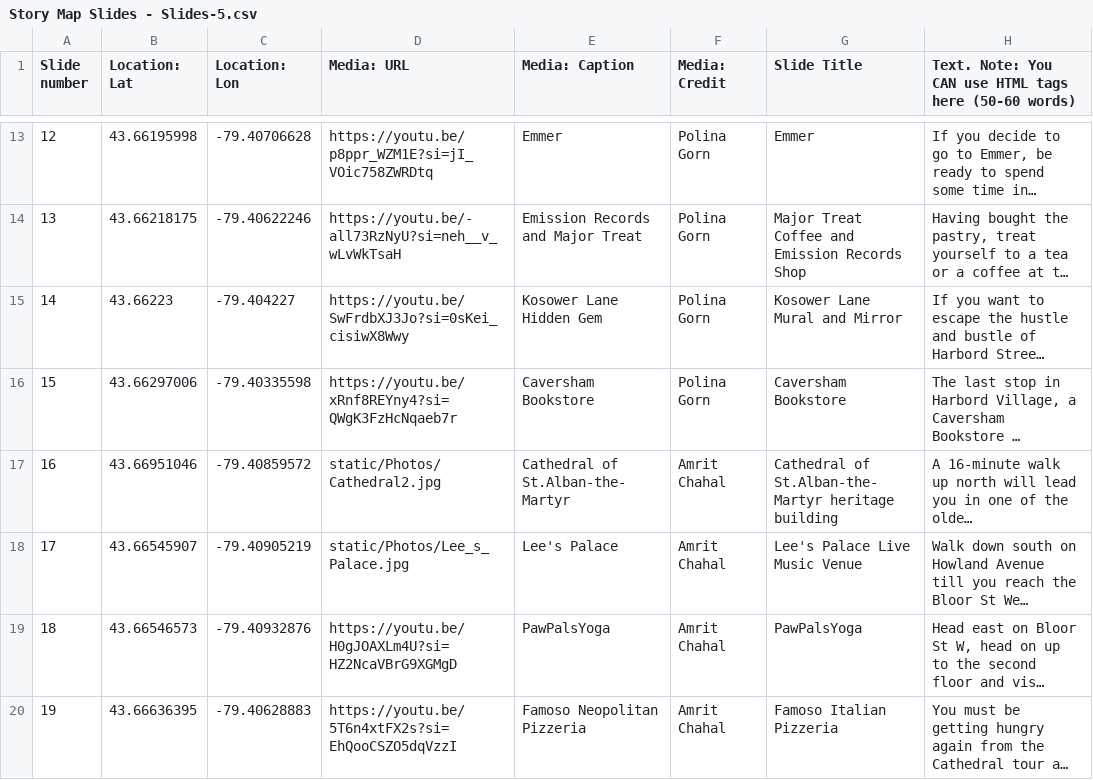
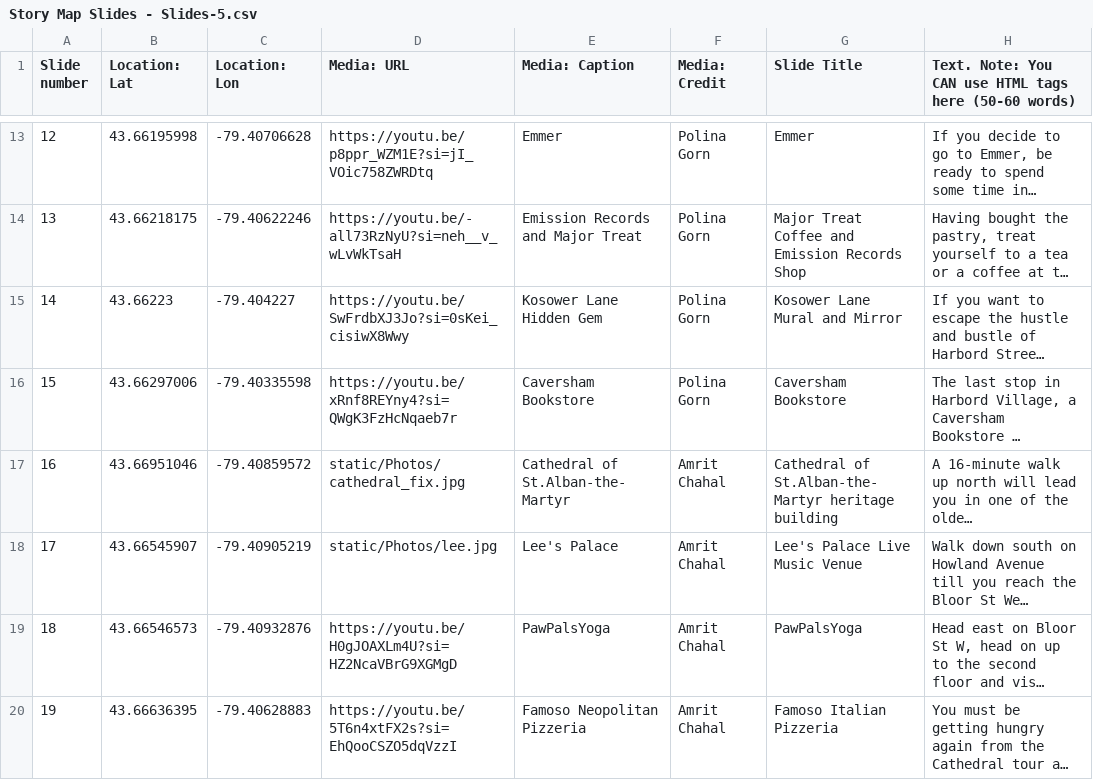
Before and after one commit to Affixrevy/DHU235-Storymap, a CSV file: static/Story Map Slides - Slides-5.csv, drawn as a sheet; only a part is shown, gaps mark what is left out; long unchanged cells end in …; the diff covers the shown part only; the diff names each change by its address in the sheet, - before the commit and + after, or states it on an @@ line.

Commit message:
Fix some photos

```diff
--- a/static/Story Map Slides - Slides-5.csv
+++ b/static/Story Map Slides - Slides-5.csv
-D17 (Media: URL): static/Photos/Cathedral2.jpg
+D17 (Media: URL): static/Photos/cathedral_fix.jpg
-D18 (Media: URL): static/Photos/Lee_s_Palace.jpg
+D18 (Media: URL): static/Photos/lee.jpg
```
Also changed, not shown: 4 edited cells elsewhere in this file, 9 other files.
